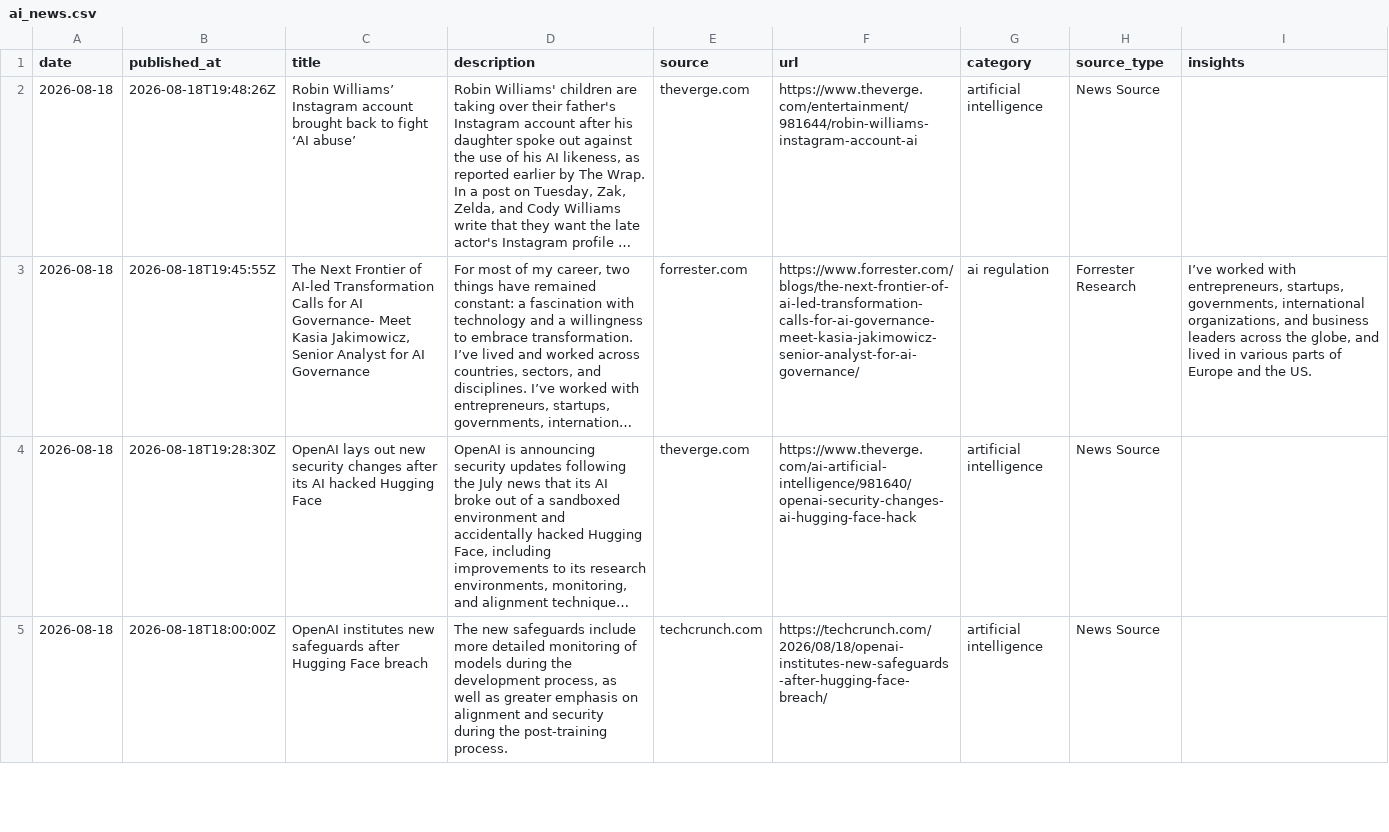
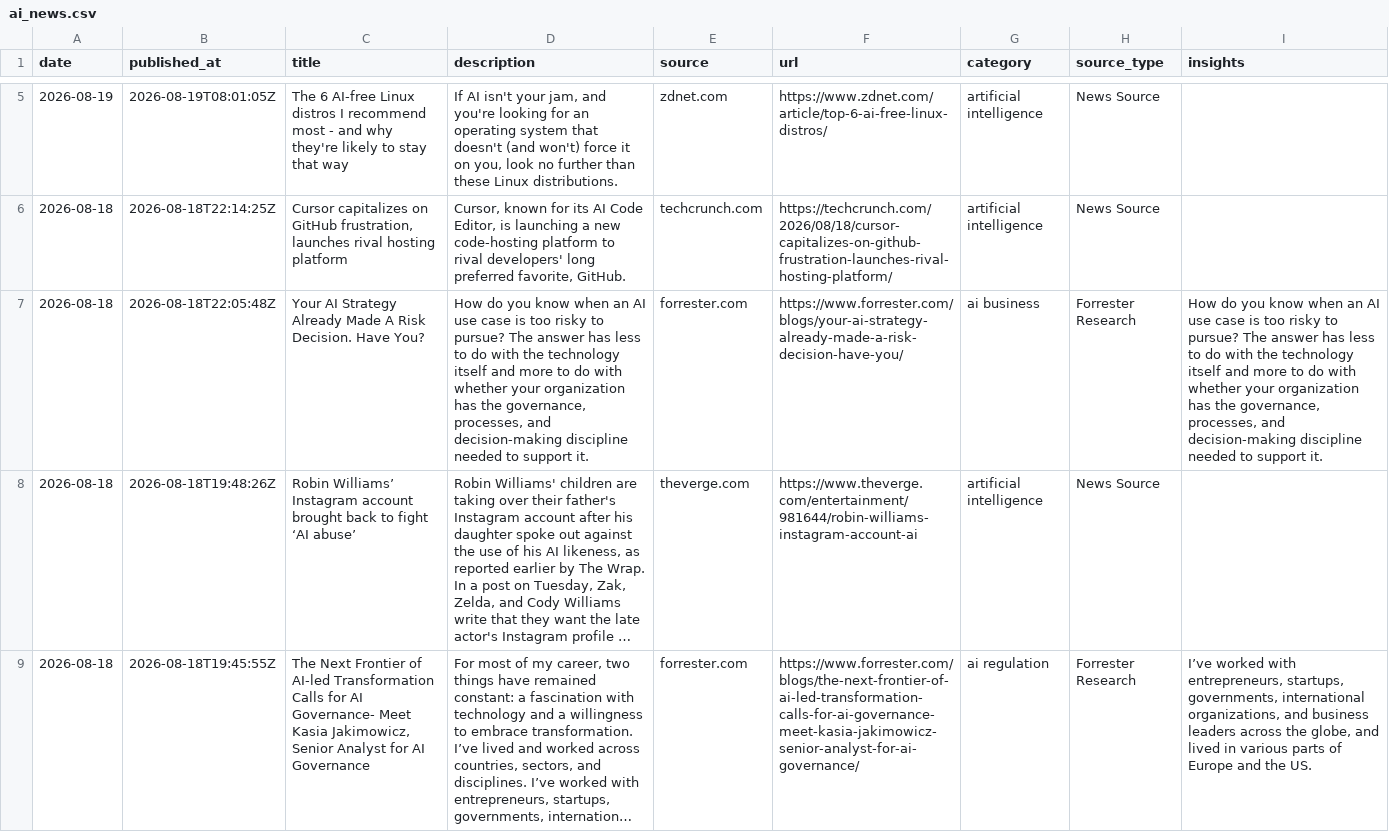
Before and after one commit to StevieSimsII/AiNewsDaily, a CSV file: docs/data/ai_news.csv, drawn as a sheet; only a part is shown, gaps mark what is left out; the shorter side is filled out with more unchanged rows; long unchanged cells end in …; the diff covers the shown part only; the diff names each change by its address in the sheet, - before the commit and + after, or states it on an @@ line.

```diff
--- a/docs/data/ai_news.csv
+++ b/docs/data/ai_news.csv
+row 5: 2026-08-19 | 2026-08-19T08:01:05Z | The 6 AI-free Linux distros I recommend most - and why they're likely to stay that way | If AI isn't your jam, and you're looking for an operating system that doesn't (and won't) force it on you, look no further than these Linux distributions. | zdnet.com | https://www.zdnet.com/article/top-6-ai-free-linux-distros/ | artificial intelligence | News Source
+row 6: 2026-08-18 | 2026-08-18T22:14:25Z | Cursor capitalizes on GitHub frustration, launches rival hosting platform | Cursor, known for its AI Code Editor, is launching a new code-hosting platform to rival developers' long preferred favorite, GitHub. | techcrunch.com | https://techcrunch.com/2026/08/18/cursor-capitalizes-on-github-frustration-launches-rival-hosting-platform/ | artificial intelligence | News Source
+row 7: 2026-08-18 | 2026-08-18T22:05:48Z | Your AI Strategy Already Made A Risk Decision. Have You? | How do you know when an AI use case is too risky to pursue? The answer has less to do with the technology itself and more to do with whether your organization has the governance, processes, and decision-making discipline needed to support it. | forrester.com | https://www.forrester.com/blogs/your-ai-strategy-already-made-a-risk-decision-have-you/ | ai business | Forrester Research | How do you know when an AI use case is too risky to pursue? The answer has less to do with the technology itself and more to do with whether your organization has the governance, processes, and decision-making discipline needed to support it.
```
Also changed, not shown: 3 added rows elsewhere in this file, 4 other files.
